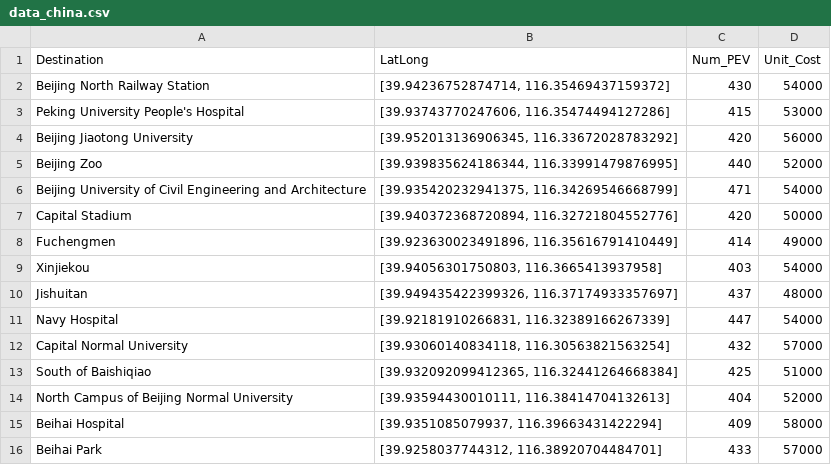
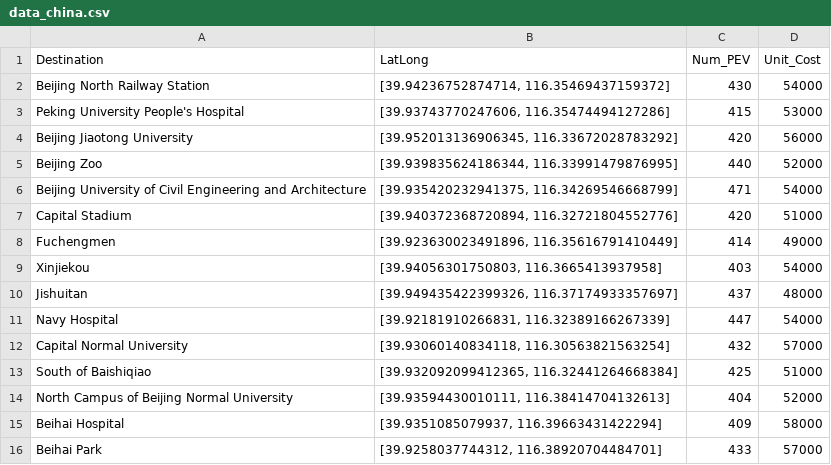
Before and after one commit to kiminandayo19/LocatingProblem, a CSV file: data_china.csv, drawn as a sheet.

Commit message:
Update data_china.csv

```diff
--- a/data_china.csv
+++ b/data_china.csv
@@ -6,3 +6,3 @@ Beijing Zoo,"[39.939835624186344, 116.33991479876995]",440,52000
 Beijing University of Civil Engineering and Architecture,"[39.935420232941375, 116.34269546668799]",471,54000
-Capital Stadium,"[39.940372368720894, 116.32721804552776]",420,50000
+Capital Stadium,"[39.940372368720894, 116.32721804552776]",420,51000
 Fuchengmen,"[39.923630023491896, 116.35616791410449]",414,49000
```
